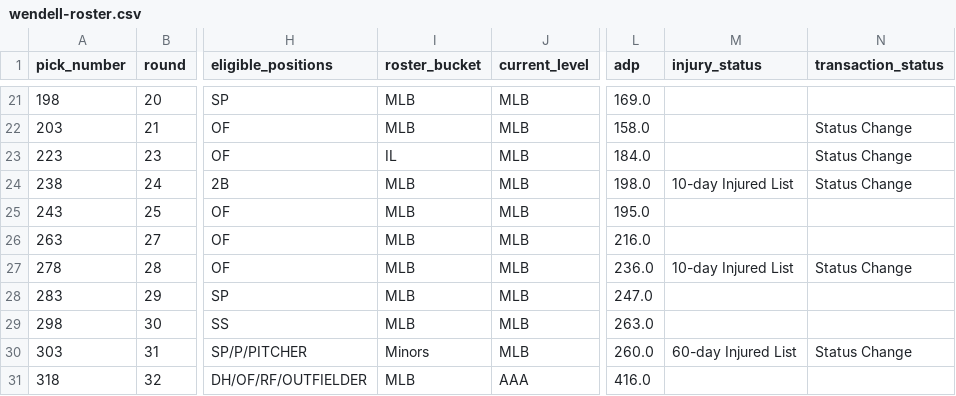
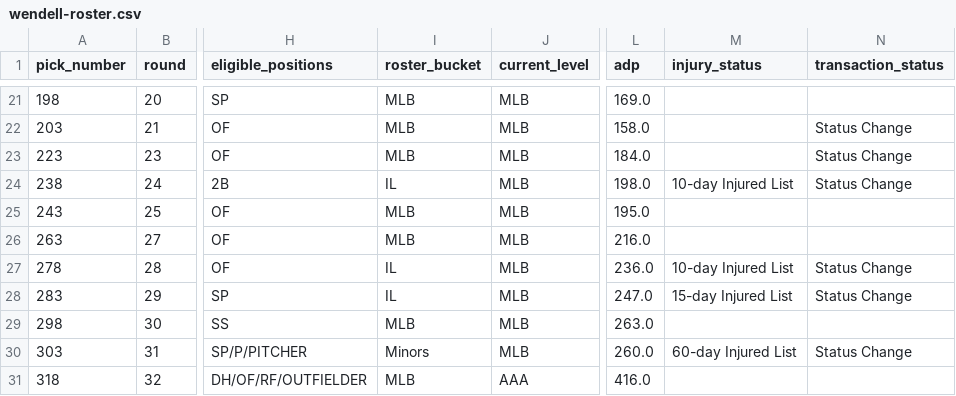
Before and after one commit to SergeantSuj/fantasy-baseball, a CSV file: manager-rosters/wendell-roster.csv, drawn as a sheet; only a part is shown, gaps mark what is left out; the diff covers the shown part only; the diff names each change by its address in the sheet, - before the commit and + after, or states it on an @@ line.

```diff
--- a/manager-rosters/wendell-roster.csv
+++ b/manager-rosters/wendell-roster.csv
-I23 (roster_bucket): IL
+I23 (roster_bucket): MLB
-I24 (roster_bucket): MLB
+I24 (roster_bucket): IL
-I27:I28 (roster_bucket): MLB
+I27:I28 (roster_bucket): IL
-M28 (injury_status): (empty)
+M28 (injury_status): 15-day Injured List
-N28 (transaction_status): (empty)
+N28 (transaction_status): Status Change
```
Also changed, not shown: 4 added rows and 15 edited cells elsewhere in this file, manager-rosters/greg-roster.csv, manager-rosters/josh-v-roster.csv, 16 other files.
